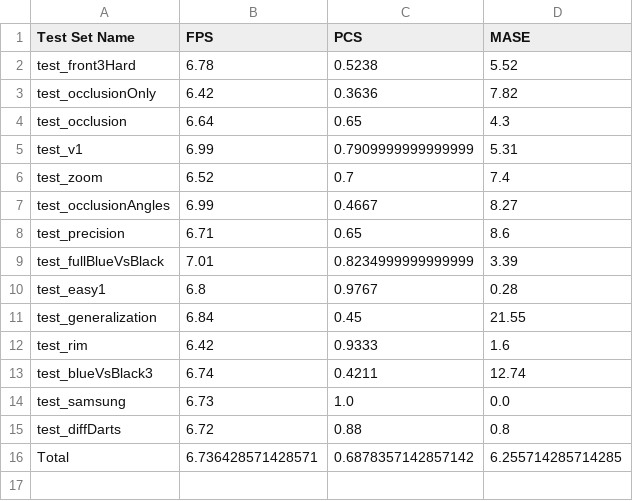
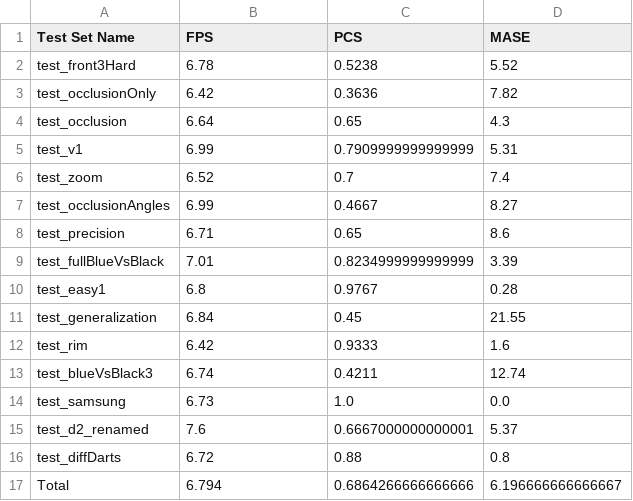
Before and after one commit to rg3rber/AnyDarts, a CSV file: first_run/mosaic_v1/combined_test_results.csv, drawn as a sheet.

```diff
--- a/first_run/mosaic_v1/combined_test_results.csv
+++ b/first_run/mosaic_v1/combined_test_results.csv
@@ -14,3 +14,4 @@ test_blueVsBlack3,6.74,0.4211,12.74
 test_samsung,6.73,1.0,0.0
+test_d2_renamed,7.6,0.6667000000000001,5.37
 test_diffDarts,6.72,0.88,0.8
-Total,6.736428571428571,0.6878357142857142,6.255714285714285
+Total,6.794,0.6864266666666666,6.196666666666667
```
Also changed, not shown: first_run/train-augmix/combined_test_results.csv, first_run/train-auto/combined_test_results.csv, 27 other files.
